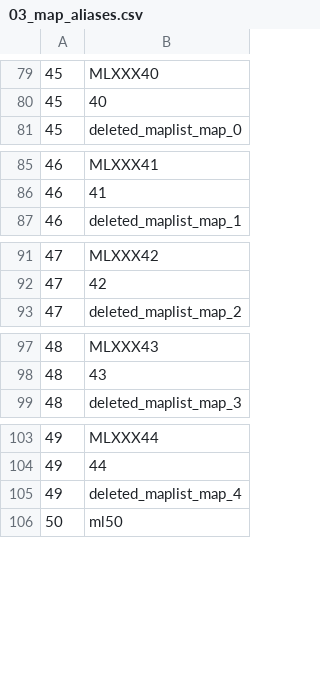
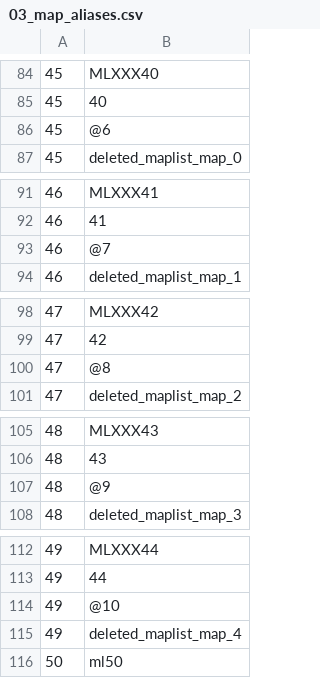
Before and after one commit to SartoRiccardo/btd6maplist-api, a CSV file: database/data/03_map_aliases.csv, drawn as a sheet; only a part is shown, gaps mark what is left out; the diff covers the shown part only.

```diff
--- a/database/data/03_map_aliases.csv
+++ b/database/data/03_map_aliases.csv
@@ -80,2 +85,3 @@
 45	40
+45	@6
 45	deleted_maplist_map_0
@@ -86,2 +92,3 @@
 46	41
+46	@7
 46	deleted_maplist_map_1
@@ -92,2 +99,3 @@
 47	42
+47	@8
 47	deleted_maplist_map_2
@@ -98,2 +106,3 @@
 48	43
+48	@9
 48	deleted_maplist_map_3
@@ -104,2 +113,3 @@
 49	44
+49	@10
 49	deleted_maplist_map_4
```
Also changed, not shown: 16 added rows elsewhere in this file, database/data/01_maps.csv, 1 other file.
